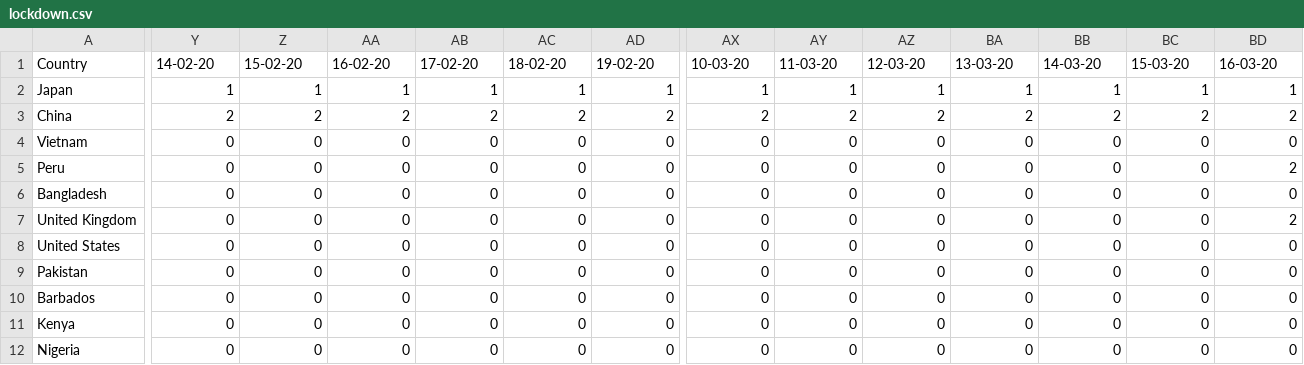
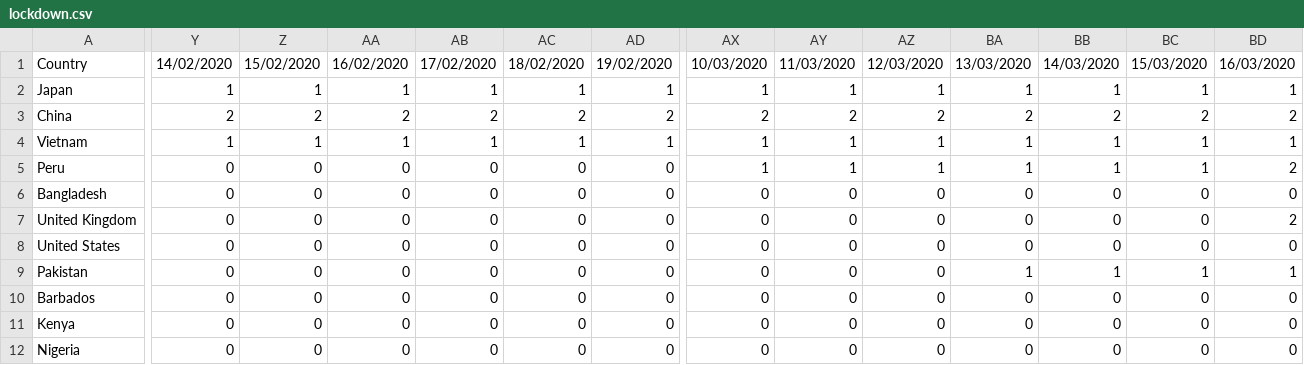
Before and after one commit to alvmarrod/COVID-19-PRED, a CSV file: data/raw/govme/lockdown.csv, drawn as a sheet; only a part is shown, gaps mark what is left out; the diff covers the shown part only; the diff names each change by its address in the sheet, - before the commit and + after, or states it on an @@ line.

Commit message:
Borders closed feature added Update on Lockdown raw data file Added borders raw data file

```diff
--- a/data/raw/govme/lockdown.csv
+++ b/data/raw/govme/lockdown.csv
-Y1: 14-02-20
+Y1: 14/02/2020
-Z1: 15-02-20
+Z1: 15/02/2020
-AA1: 16-02-20
+AA1: 16/02/2020
-AB1: 17-02-20
+AB1: 17/02/2020
-AC1: 18-02-20
+AC1: 18/02/2020
-AD1: 19-02-20
+AD1: 19/02/2020
-AX1: 10-03-20
+AX1: 10/03/2020
-AY1: 11-03-20
+AY1: 11/03/2020
-AZ1: 12-03-20
+AZ1: 12/03/2020
-BA1: 13-03-20
+BA1: 13/03/2020
-BB1: 14-03-20
+BB1: 14/03/2020
-BC1: 15-03-20
+BC1: 15/03/2020
-BD1: 16-03-20
+BD1: 16/03/2020
-Y4: 0
+Y4: 1
-Z4: 0
+Z4: 1
-AA4: 0
+AA4: 1
-AB4: 0
+AB4: 1
-AC4: 0
+AC4: 1
-AD4: 0
+AD4: 1
-AX4:AX5: 0
+AX4:AX5: 1
-AY4:AY5: 0
+AY4:AY5: 1
-AZ4:AZ5: 0
+AZ4:AZ5: 1
-BA4:BA5: 0
+BA4:BA5: 1
-BB4:BB5: 0
+BB4:BB5: 1
-BC4:BC5: 0
+BC4:BC5: 1
-BD4: 0
+BD4: 1
-BA9: 0
+BA9: 1
-BB9: 0
+BB9: 1
-BC9: 0
+BC9: 1
-BD9: 0
+BD9: 1
```
Also changed, not shown: 131 edited cells elsewhere in this file, 2 other files.
